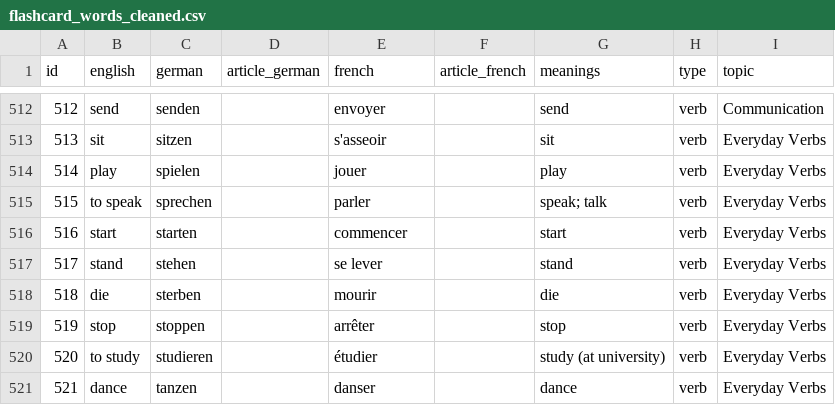
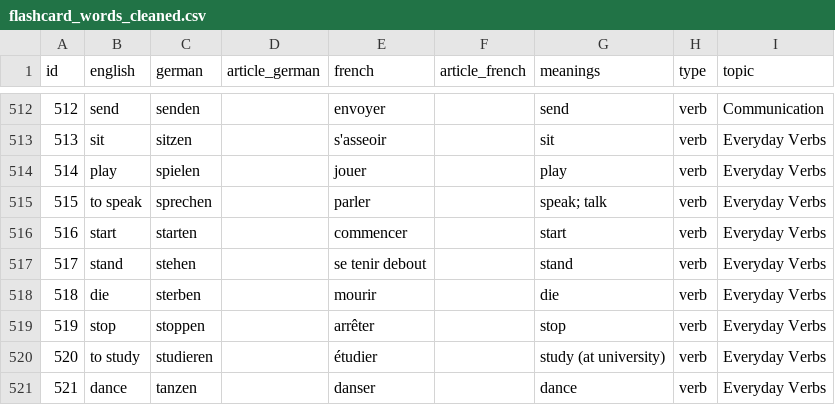
Before and after one commit to Group-2-Website/Learning_website, a CSV file: Database/csv/flashcard_words_cleaned.csv, drawn as a sheet; only a part is shown, gaps mark what is left out.

Commit message:
Refactor language module and add French-English topic with background image

```diff
--- a/Database/csv/flashcard_words_cleaned.csv
+++ b/Database/csv/flashcard_words_cleaned.csv
@@ -516,3 +516,3 @@ id,english,german,article_german,french,article_french,meanings,type,topic
 516,start,starten,,commencer,,start,verb,Everyday Verbs
-517,stand,stehen,,se lever,,stand,verb,Everyday Verbs
+517,stand,stehen,,se tenir debout,,stand,verb,Everyday Verbs
 518,die,sterben,,mourir,,die,verb,Everyday Verbs
```
Also changed, not shown: 1 other file.
